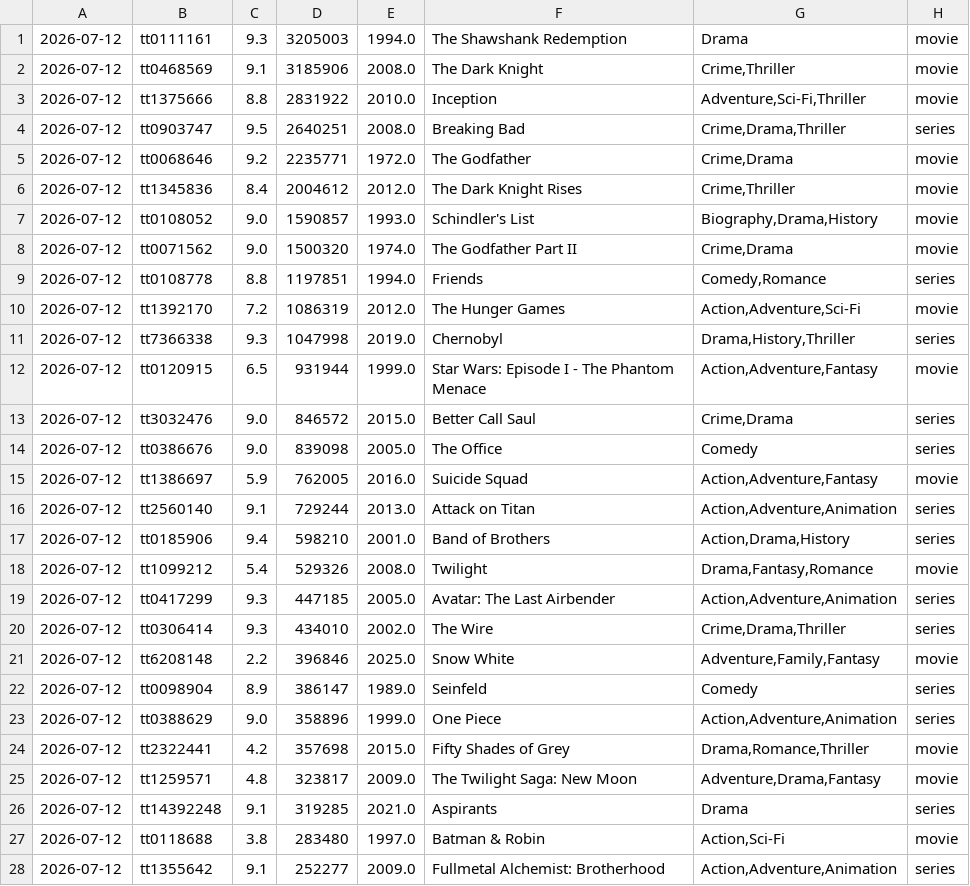
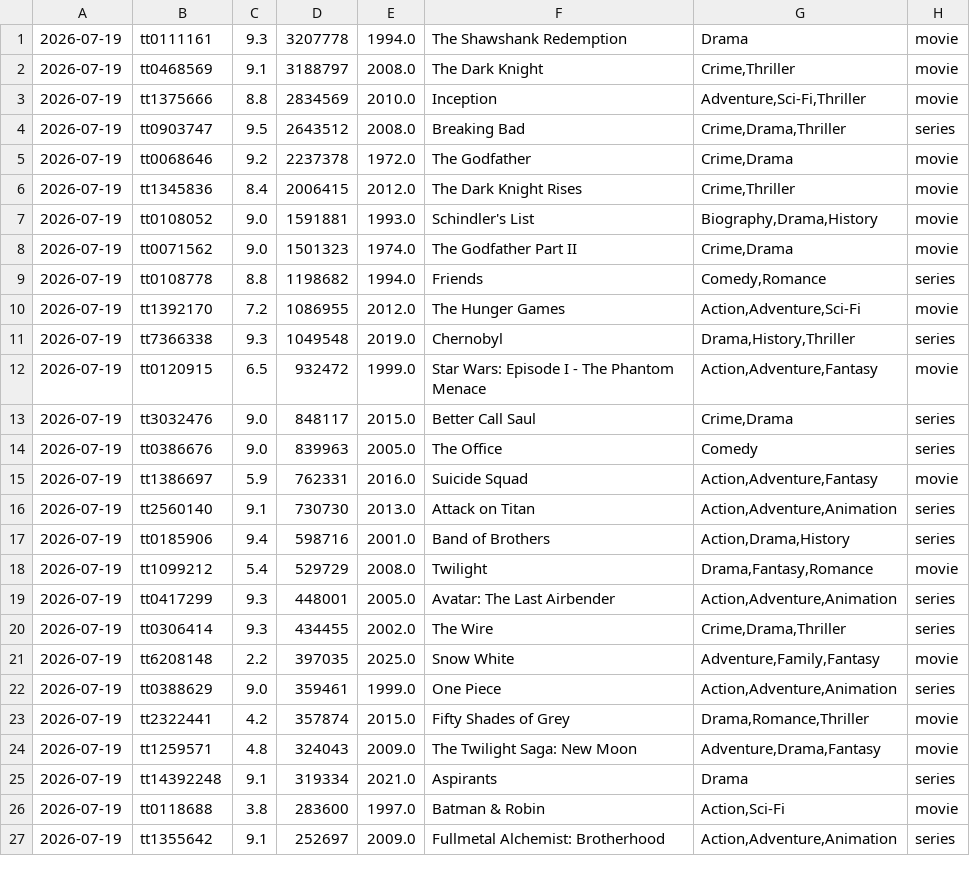
Before and after one commit to sanand0/imdb, a TSV file: outliers/2026.tsv, drawn as a sheet; only a part is shown; the diff covers the shown part only.

```diff
--- a/outliers/2026.tsv
+++ b/outliers/2026.tsv
@@ -1,28 +1,27 @@
-2026-07-12	tt0111161	9.3	3205003	1994.0	The Shawshank Redemption	Drama	movie
-2026-07-12	tt0468569	9.1	3185906	2008.0	The Dark Knight	Crime,Thriller	movie
-2026-07-12	tt1375666	8.8	2831922	2010.0	Inception	Adventure,Sci-Fi,Thriller	movie
-2026-07-12	tt0903747	9.5	2640251	2008.0	Breaking Bad	Crime,Drama,Thriller	series
-2026-07-12	tt0068646	9.2	2235771	1972.0	The Godfather	Crime,Drama	movie
-2026-07-12	tt1345836	8.4	2004612	2012.0	The Dark Knight Rises	Crime,Thriller	movie
-2026-07-12	tt0108052	9.0	1590857	1993.0	Schindler's List	Biography,Drama,History	movie
-2026-07-12	tt0071562	9.0	1500320	1974.0	The Godfather Part II	Crime,Drama	movie
-2026-07-12	tt0108778	8.8	1197851	1994.0	Friends	Comedy,Romance	series
-2026-07-12	tt1392170	7.2	1086319	2012.0	The Hunger Games	Action,Adventure,Sci-Fi	movie
-2026-07-12	tt7366338	9.3	1047998	2019.0	Chernobyl	Drama,History,Thriller	series
-2026-07-12	tt0120915	6.5	931944	1999.0	Star Wars: Episode I - The Phantom Menace	Action,Adventure,Fantasy	movie
-2026-07-12	tt3032476	9.0	846572	2015.0	Better Call Saul	Crime,Drama	series
-2026-07-12	tt0386676	9.0	839098	2005.0	The Office	Comedy	series
-2026-07-12	tt1386697	5.9	762005	2016.0	Suicide Squad	Action,Adventure,Fantasy	movie
-2026-07-12	tt2560140	9.1	729244	2013.0	Attack on Titan	Action,Adventure,Animation	series
-2026-07-12	tt0185906	9.4	598210	2001.0	Band of Brothers	Action,Drama,History	series
-2026-07-12	tt1099212	5.4	529326	2008.0	Twilight	Drama,Fantasy,Romance	movie
-2026-07-12	tt0417299	9.3	447185	2005.0	Avatar: The Last Airbender	Action,Adventure,Animation	series
-2026-07-12	tt0306414	9.3	434010	2002.0	The Wire	Crime,Drama,Thriller	series
-2026-07-12	tt6208148	2.2	396846	2025.0	Snow White	Adventure,Family,Fantasy	movie
-2026-07-12	tt0098904	8.9	386147	1989.0	Seinfeld	Comedy	series
-2026-07-12	tt0388629	9.0	358896	1999.0	One Piece	Action,Adventure,Animation	series
-2026-07-12	tt2322441	4.2	357698	2015.0	Fifty Shades of Grey	Drama,Romance,Thriller	movie
-2026-07-12	tt1259571	4.8	323817	2009.0	The Twilight Saga: New Moon	Adventure,Drama,Fantasy	movie
-2026-07-12	tt14392248	9.1	319285	2021.0	Aspirants	Drama	series
-2026-07-12	tt0118688	3.8	283480	1997.0	Batman & Robin	Action,Sci-Fi	movie
-2026-07-12	tt1355642	9.1	252277	2009.0	Fullmetal Alchemist: Brotherhood	Action,Adventure,Animation	series
+2026-07-19	tt0111161	9.3	3207778	1994.0	The Shawshank Redemption	Drama	movie
+2026-07-19	tt0468569	9.1	3188797	2008.0	The Dark Knight	Crime,Thriller	movie
+2026-07-19	tt1375666	8.8	2834569	2010.0	Inception	Adventure,Sci-Fi,Thriller	movie
+2026-07-19	tt0903747	9.5	2643512	2008.0	Breaking Bad	Crime,Drama,Thriller	series
+2026-07-19	tt0068646	9.2	2237378	1972.0	The Godfather	Crime,Drama	movie
+2026-07-19	tt1345836	8.4	2006415	2012.0	The Dark Knight Rises	Crime,Thriller	movie
+2026-07-19	tt0108052	9.0	1591881	1993.0	Schindler's List	Biography,Drama,History	movie
+2026-07-19	tt0071562	9.0	1501323	1974.0	The Godfather Part II	Crime,Drama	movie
+2026-07-19	tt0108778	8.8	1198682	1994.0	Friends	Comedy,Romance	series
+2026-07-19	tt1392170	7.2	1086955	2012.0	The Hunger Games	Action,Adventure,Sci-Fi	movie
+2026-07-19	tt7366338	9.3	1049548	2019.0	Chernobyl	Drama,History,Thriller	series
+2026-07-19	tt0120915	6.5	932472	1999.0	Star Wars: Episode I - The Phantom Menace	Action,Adventure,Fantasy	movie
+2026-07-19	tt3032476	9.0	848117	2015.0	Better Call Saul	Crime,Drama	series
+2026-07-19	tt0386676	9.0	839963	2005.0	The Office	Comedy	series
+2026-07-19	tt1386697	5.9	762331	2016.0	Suicide Squad	Action,Adventure,Fantasy	movie
+2026-07-19	tt2560140	9.1	730730	2013.0	Attack on Titan	Action,Adventure,Animation	series
+2026-07-19	tt0185906	9.4	598716	2001.0	Band of Brothers	Action,Drama,History	series
+2026-07-19	tt1099212	5.4	529729	2008.0	Twilight	Drama,Fantasy,Romance	movie
+2026-07-19	tt0417299	9.3	448001	2005.0	Avatar: The Last Airbender	Action,Adventure,Animation	series
+2026-07-19	tt0306414	9.3	434455	2002.0	The Wire	Crime,Drama,Thriller	series
+2026-07-19	tt6208148	2.2	397035	2025.0	Snow White	Adventure,Family,Fantasy	movie
+2026-07-19	tt0388629	9.0	359461	1999.0	One Piece	Action,Adventure,Animation	series
+2026-07-19	tt2322441	4.2	357874	2015.0	Fifty Shades of Grey	Drama,Romance,Thriller	movie
+2026-07-19	tt1259571	4.8	324043	2009.0	The Twilight Saga: New Moon	Adventure,Drama,Fantasy	movie
+2026-07-19	tt14392248	9.1	319334	2021.0	Aspirants	Drama	series
+2026-07-19	tt0118688	3.8	283600	1997.0	Batman & Robin	Action,Sci-Fi	movie
+2026-07-19	tt1355642	9.1	252697	2009.0	Fullmetal Alchemist: Brotherhood	Action,Adventure,Animation	series
```
Also changed, not shown: 3 added rows, 4 removed rows and 61 edited cells elsewhere in this file.
